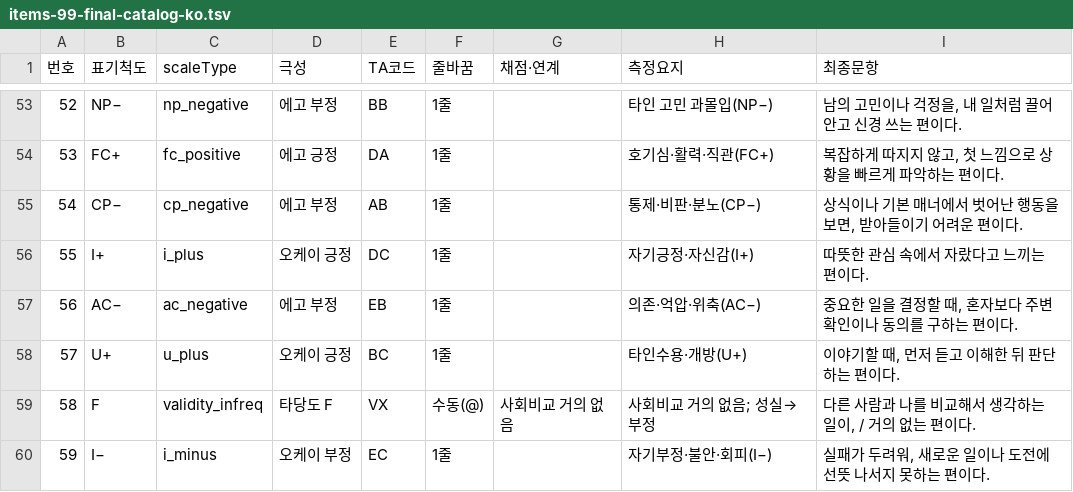
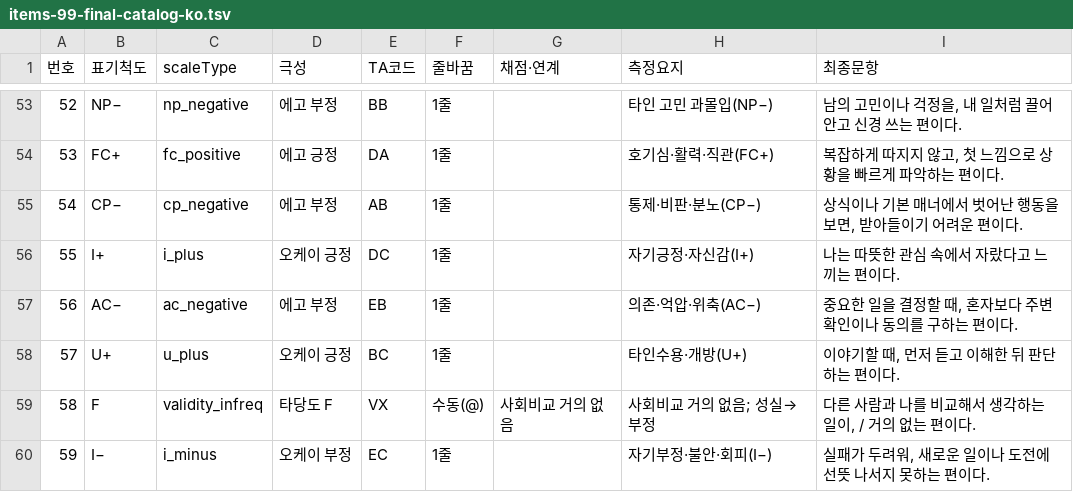
Before and after one commit to jomigata/wiz-coco, a TSV file: docs/internal-materials/ego-ok/items-99-final-catalog-ko.tsv, drawn as a sheet; only a part is shown, gaps mark what is left out.

```diff
--- a/docs/internal-materials/ego-ok/items-99-final-catalog-ko.tsv
+++ b/docs/internal-materials/ego-ok/items-99-final-catalog-ko.tsv
@@ -55,3 +55,3 @@
 54	CP−	cp_negative	에고 부정	AB	1줄		통제·비판·분노(CP−)	상식이나 기본 매너에서 벗어난 행동을 보면, 받아들이기 어려운 편이다.
-55	I+	i_plus	오케이 긍정	DC	1줄		자기긍정·자신감(I+)	따뜻한 관심 속에서 자랐다고 느끼는 편이다.
+55	I+	i_plus	오케이 긍정	DC	1줄		자기긍정·자신감(I+)	나는 따뜻한 관심 속에서 자랐다고 느끼는 편이다.
 56	AC−	ac_negative	에고 부정	EB	1줄		의존·억압·위축(AC−)	중요한 일을 결정할 때, 혼자보다 주변 확인이나 동의를 구하는 편이다.
```
Also changed, not shown: docs/internal-materials/ego-ok/items-99-source.tsv, 2 other files.
